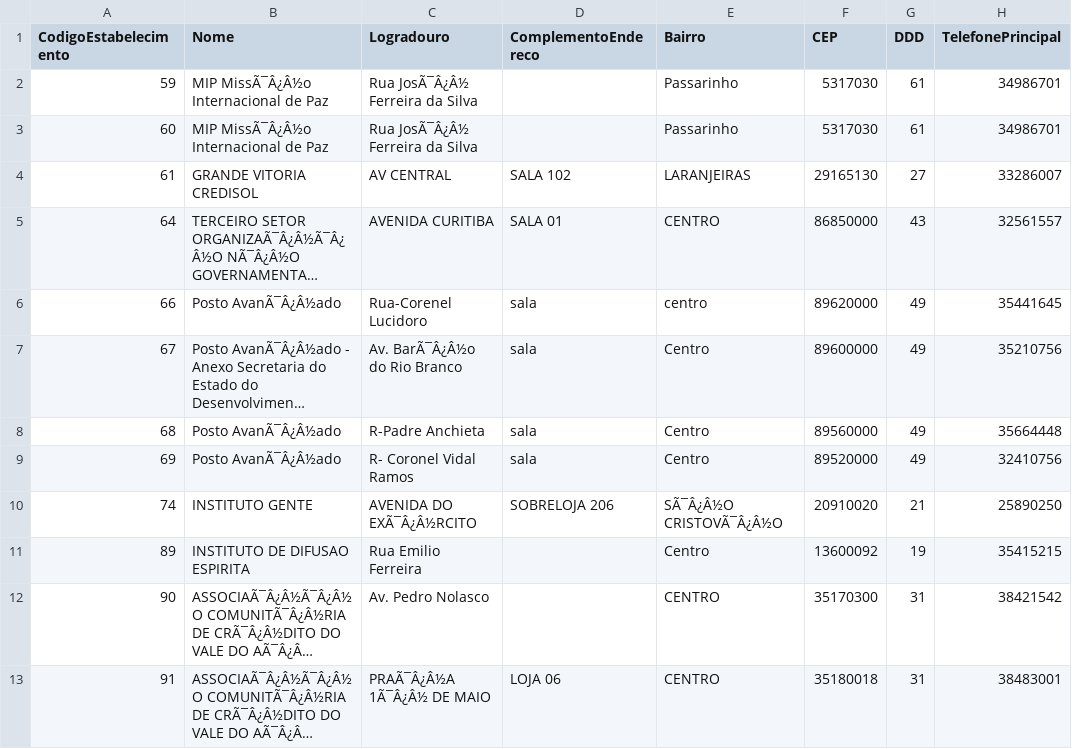
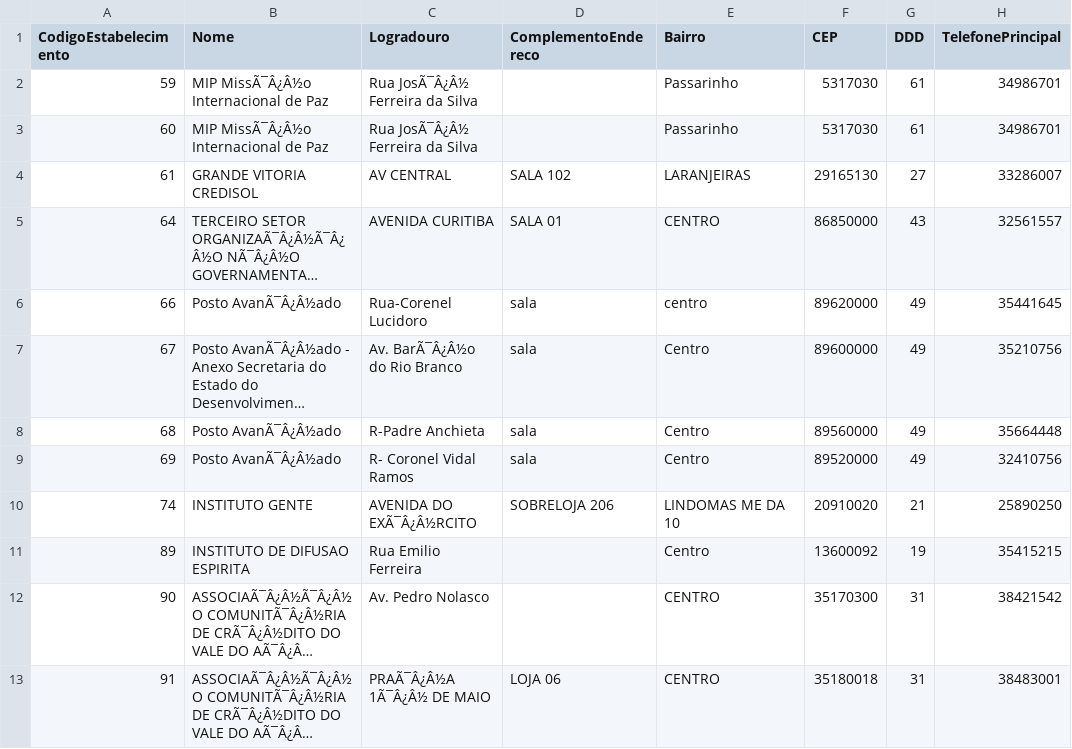
Before and after one commit to DaniHRE/pandas-simple-crud, a CSV file: Estabelecimento.csv, drawn as a sheet; only a part is shown; long unchanged cells end in …; the diff names each change by its address in the sheet, - before the commit and + after, or states it on an @@ line.

```diff
--- a/Estabelecimento.csv
+++ b/Estabelecimento.csv
-E10 (Bairro): SÃ¯Â¿Â½O CRISTOVÃ¯Â¿Â½O
+E10 (Bairro): LINDOMAS ME DA 10
```
Also changed, not shown: 1 other file.
